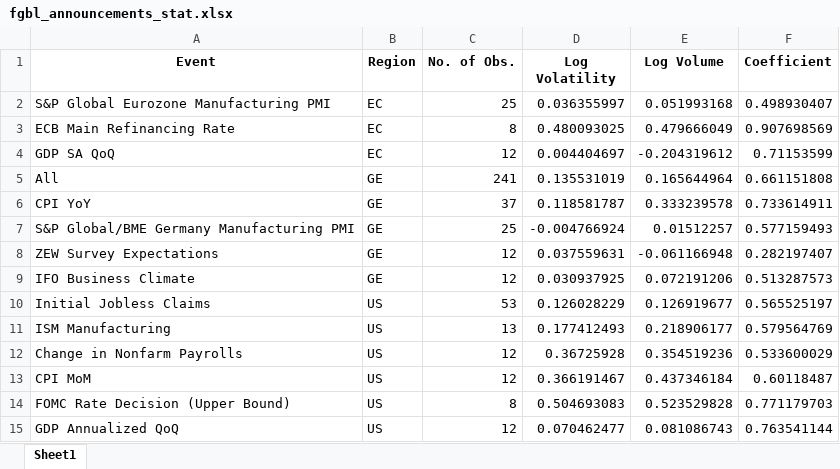
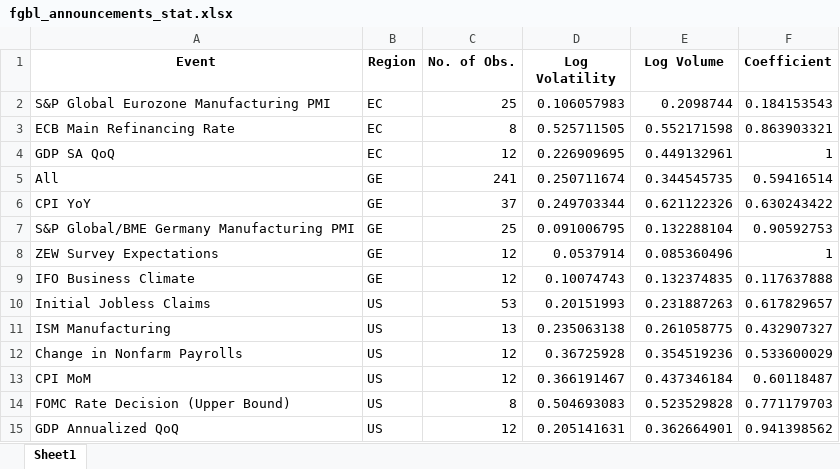
Before and after one commit to kiwi049/ThesisData, an Excel workbook: ThesisData/output/fgbl_announcements_stat.xlsx, sheet Sheet1, drawn as a sheet; values as stored, in another font and other column widths than the file's, no borders; the diff names each change by its address in the sheet, - before the commit and + after, or states it on an @@ line.

```diff
--- a/ThesisData/output/fgbl_announcements_stat.xlsx (sheet Sheet1)
+++ b/ThesisData/output/fgbl_announcements_stat.xlsx (sheet Sheet1)
-D2 (Log Volatility): 0.036355997
+D2 (Log Volatility): 0.106057983
-E2 (Log Volume): 0.051993168
+E2 (Log Volume): 0.2098744
-F2 (Coefficient): 0.498930407
+F2 (Coefficient): 0.184153543
-D3 (Log Volatility): 0.480093025
+D3 (Log Volatility): 0.525711505
-E3 (Log Volume): 0.479666049
+E3 (Log Volume): 0.552171598
-F3 (Coefficient): 0.907698569
+F3 (Coefficient): 0.863903321
-D4 (Log Volatility): 0.004404697
+D4 (Log Volatility): 0.226909695
-E4 (Log Volume): -0.204319612
+E4 (Log Volume): 0.449132961
-F4 (Coefficient): 0.71153599
+F4 (Coefficient): 1
-D5 (Log Volatility): 0.135531019
+D5 (Log Volatility): 0.250711674
-E5 (Log Volume): 0.165644964
+E5 (Log Volume): 0.344545735
-F5 (Coefficient): 0.661151808
+F5 (Coefficient): 0.59416514
-D6 (Log Volatility): 0.118581787
+D6 (Log Volatility): 0.249703344
-E6 (Log Volume): 0.333239578
+E6 (Log Volume): 0.621122326
-F6 (Coefficient): 0.733614911
+F6 (Coefficient): 0.630243422
-D7 (Log Volatility): -0.004766924
+D7 (Log Volatility): 0.091006795
-E7 (Log Volume): 0.01512257
+E7 (Log Volume): 0.132288104
-F7 (Coefficient): 0.577159493
+F7 (Coefficient): 0.90592753
-D8 (Log Volatility): 0.037559631
+D8 (Log Volatility): 0.0537914
-E8 (Log Volume): -0.061166948
+E8 (Log Volume): 0.085360496
-F8 (Coefficient): 0.282197407
+F8 (Coefficient): 1
-D9 (Log Volatility): 0.030937925
+D9 (Log Volatility): 0.10074743
-E9 (Log Volume): 0.072191206
+E9 (Log Volume): 0.132374835
-F9 (Coefficient): 0.513287573
+F9 (Coefficient): 0.117637888
-D10 (Log Volatility): 0.126028229
+D10 (Log Volatility): 0.20151993
-E10 (Log Volume): 0.126919677
+E10 (Log Volume): 0.231887263
-F10 (Coefficient): 0.565525197
+F10 (Coefficient): 0.617829657
-D11 (Log Volatility): 0.177412493
+D11 (Log Volatility): 0.235063138
-E11 (Log Volume): 0.218906177
+E11 (Log Volume): 0.261058775
-F11 (Coefficient): 0.579564769
+F11 (Coefficient): 0.432907327
-D15 (Log Volatility): 0.070462477
+D15 (Log Volatility): 0.205141631
-E15 (Log Volume): 0.081086743
+E15 (Log Volume): 0.362664901
-F15 (Coefficient): 0.763541144
+F15 (Coefficient): 0.941398562
```
Also changed, not shown: ThesisData/output/fgbl_news_announcements.xlsx, ThesisData/output/fgbl_stat.xlsx, 48 other files.
